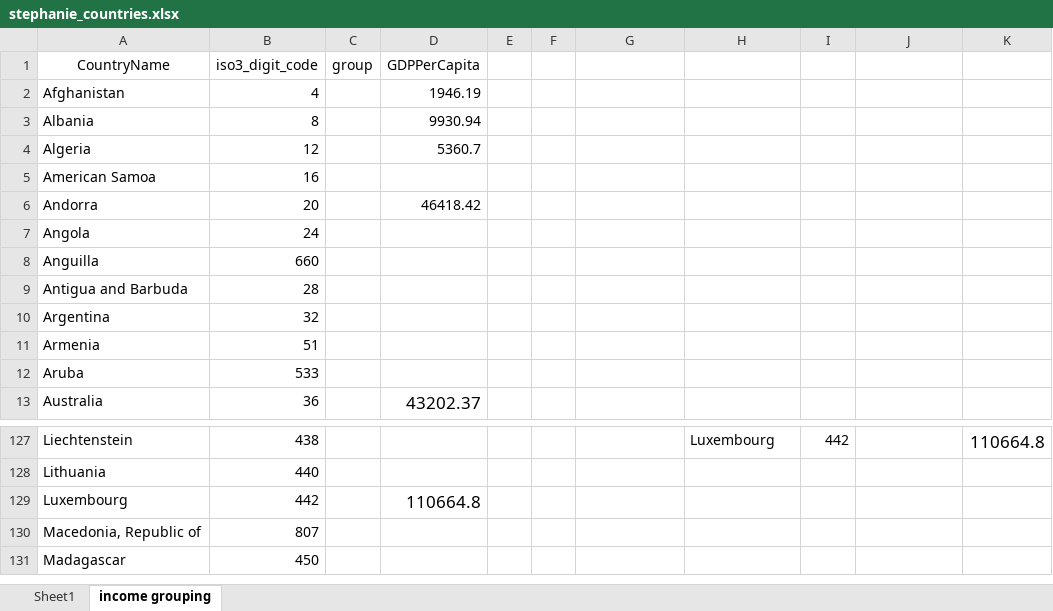
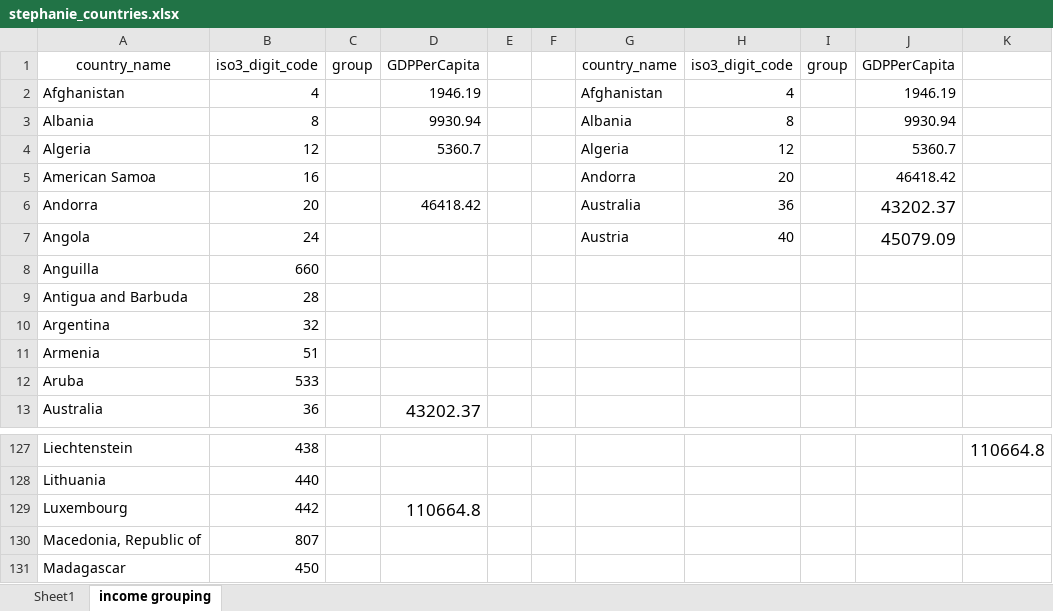
Before and after one commit to DivisionMax/Passport-Power, an Excel workbook: data/stephanie_countries.xlsx, sheet income grouping, drawn as a sheet; only a part is shown, gaps mark what is left out; values as stored, in another font and other column widths than the file's, no borders; removed rows and columns are numbered as before the commit, all else as after; the diff covers the shown part only; the diff names each change by its address in the sheet, - before the commit and + after, or states it on an @@ line.

```diff
--- a/data/stephanie_countries.xlsx (sheet income grouping)
+++ b/data/stephanie_countries.xlsx (sheet income grouping)
-row 1: CountryName | iso3_digit_code | group | GDPPerCapita
+row 1: country_name | iso3_digit_code | group | GDPPerCapita |  |  | country_name | iso3_digit_code | group | GDPPerCapita
-G2: (empty)
+G2: Afghanistan
-H2: (empty)
+H2: 4
-J2: (empty)
+J2: 1946.19
-G3: (empty)
+G3: Albania
-H3: (empty)
+H3: 8
-J3: (empty)
+J3: 9930.94
-G4: (empty)
+G4: Algeria
-H4: (empty)
+H4: 12
-J4: (empty)
+J4: 5360.7
-G5: (empty)
+G5: Andorra
-H5: (empty)
+H5: 20
-J5: (empty)
+J5: 46418.42
-G6: (empty)
+G6: Australia
-H6: (empty)
+H6: 36
-J6: (empty)
+J6: 43202.37
-G7: (empty)
+G7: Austria
-H7: (empty)
+H7: 40
-J7: (empty)
+J7: 45079.09
-H127: Luxembourg
+H127: (empty)
-I127: 442
+I127: (empty)
```
Also changed, not shown: 30 edited cells and cell formats elsewhere in this sheet, 2 other files.
